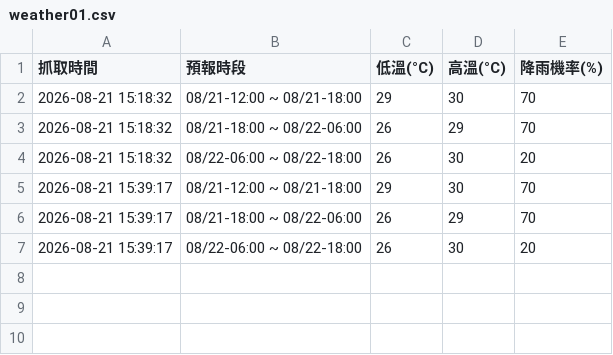
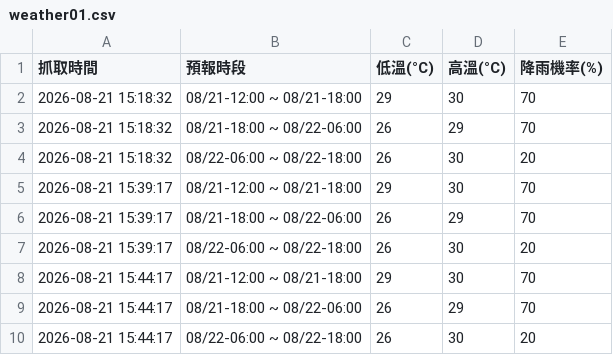
Before and after one commit to little-guang/bs4demo, a CSV file: weather01.csv, drawn as a sheet.

Commit message:
紀錄再次新增 15:44

```diff
--- a/weather01.csv
+++ b/weather01.csv
@@ -7 +7,4 @@
 2026-08-21 15:39:17,08/22-06:00 ~ 08/22-18:00,26,30,20
+2026-08-21 15:44:17,08/21-12:00 ~ 08/21-18:00,29,30,70
+2026-08-21 15:44:17,08/21-18:00 ~ 08/22-06:00,26,29,70
+2026-08-21 15:44:17,08/22-06:00 ~ 08/22-18:00,26,30,20
```
